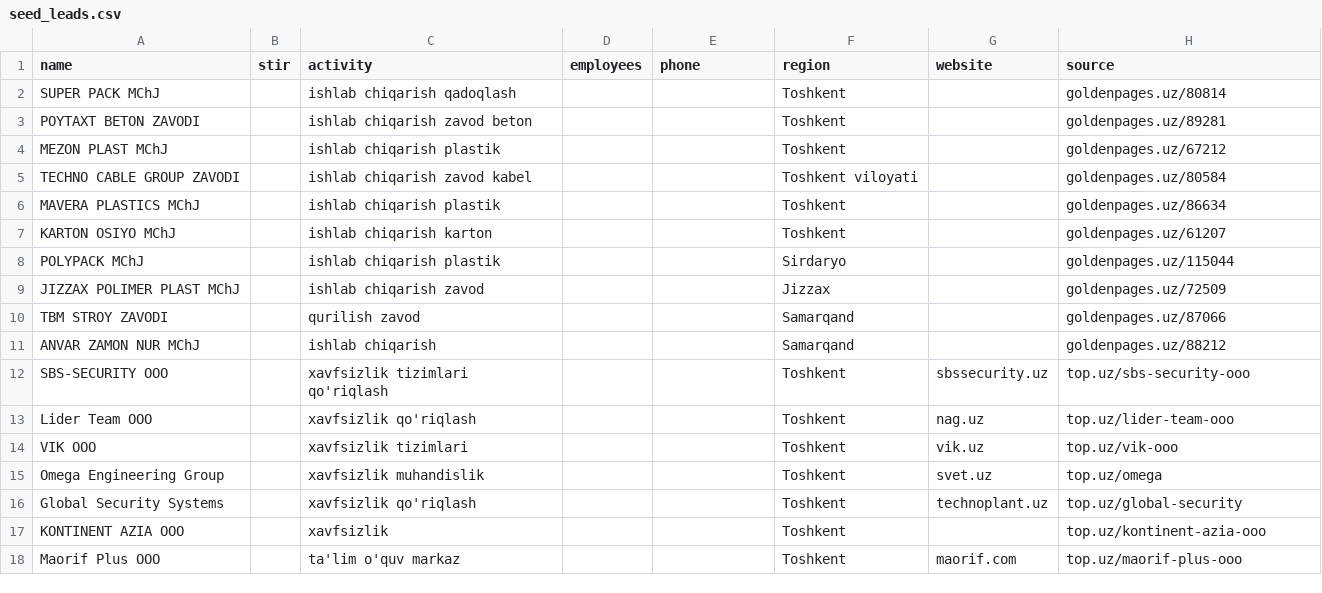
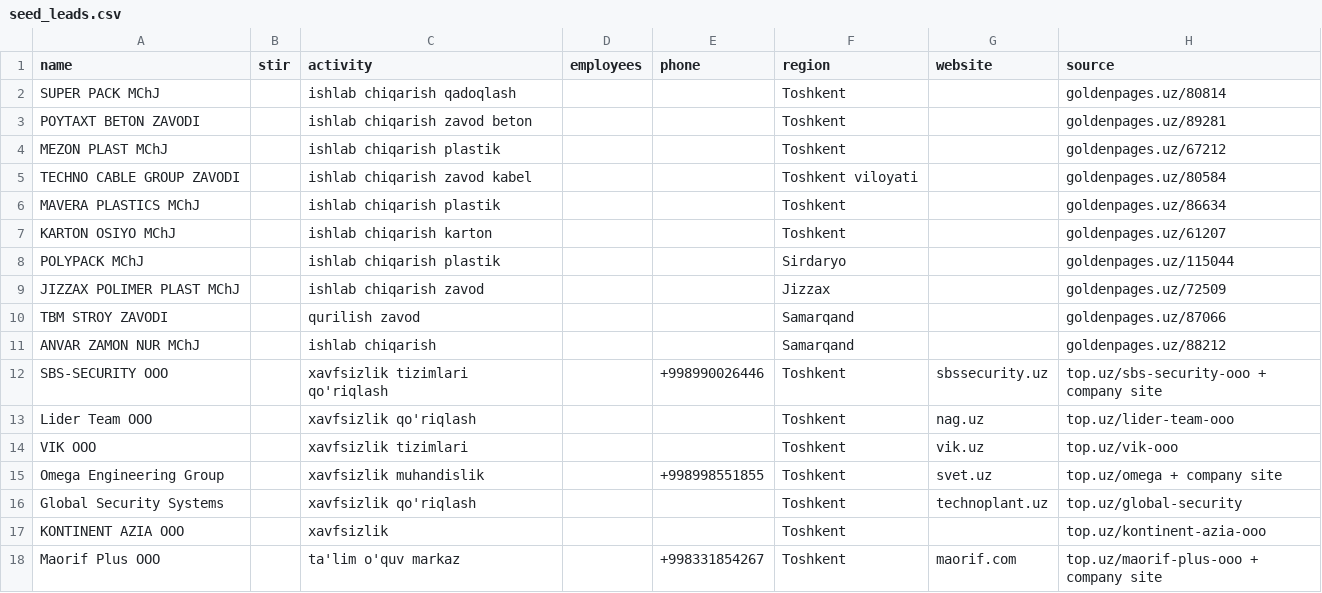
Before and after one commit to muminovgit/frontend, a CSV file: kpi-sales/data/seed_leads.csv, drawn as a sheet; the diff names each change by its address in the sheet, - before the commit and + after, or states it on an @@ line.

```diff
--- a/kpi-sales/data/seed_leads.csv
+++ b/kpi-sales/data/seed_leads.csv
-E12 (phone): (empty)
+E12 (phone): +998990026446
-H12 (source): top.uz/sbs-security-ooo
+H12 (source): top.uz/sbs-security-ooo + company site
-E15 (phone): (empty)
+E15 (phone): +998998551855
-H15 (source): top.uz/omega
+H15 (source): top.uz/omega + company site
-E18 (phone): (empty)
+E18 (phone): +998331854267
-H18 (source): top.uz/maorif-plus-ooo
+H18 (source): top.uz/maorif-plus-ooo + company site
```
Also changed, not shown: kpi-sales/data/kpi_import.csv.
